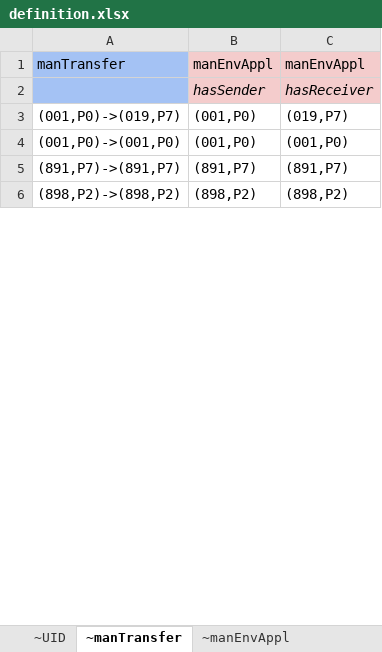
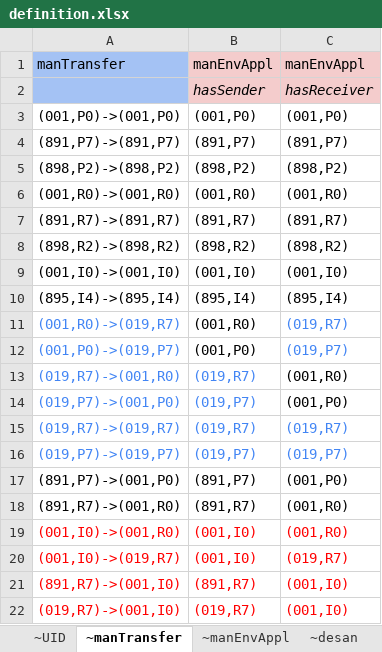
Before and after one commit to honza-toegel/tableTool, an Excel workbook: data/in/definition.xlsx, sheet ~manTransfer, drawn as a sheet; only a part is shown; values as stored, in another font and other column widths than the file's, no borders; charts and pictures not drawn; the diff covers the shown part only; the diff names each change by its address in the sheet, - before the commit and + after, or states it on an @@ line.

```diff
--- a/data/in/definition.xlsx (sheet ~manTransfer)
+++ b/data/in/definition.xlsx (sheet ~manTransfer)
+sheet tab: ~desan
+row 6: (001,R0)->(001,R0) | (001,R0) | (001,R0)
+row 7: (891,R7)->(891,R7) | (891,R7) | (891,R7)
+row 8: (898,R2)->(898,R2) | (898,R2) | (898,R2)
+row 9: (001,I0)->(001,I0) | (001,I0) | (001,I0)
+row 10: (895,I4)->(895,I4) | (895,I4) | (895,I4)
+row 11: (001,R0)->(019,R7) | (001,R0) | (019,R7)
@@ row 3 moved to row 12: (001,P0)->(019,P7) @@
+row 13: (019,R7)->(001,R0) | (019,R7) | (001,R0)
+row 14: (019,P7)->(001,P0) | (019,P7) | (001,P0)
+row 15: (019,R7)->(019,R7) | (019,R7) | (019,R7)
+row 16: (019,P7)->(019,P7) | (019,P7) | (019,P7)
+row 17: (891,P7)->(001,P0) | (891,P7) | (001,P0)
+row 18: (891,R7)->(001,R0) | (891,R7) | (001,R0)
+row 19: (001,I0)->(001,R0) | (001,I0) | (001,R0)
+row 20: (001,I0)->(019,R7) | (001,I0) | (019,R7)
+row 21: (891,R7)->(001,I0) | (891,R7) | (001,I0)
+row 22: (019,R7)->(001,I0) | (019,R7) | (001,I0)
```
Also changed, not shown: 11 added rows, 3 edited cells and cell formats elsewhere in this sheet, sheet ~mftType-SWC, sheet ~serverGroup, sheet ~manEnvAppl, sheet ~UID, sheet ~postScriptParams, sheet ~postScript, 1 more sheet, other sheet tabs, charts or pictures, 16 other files.
